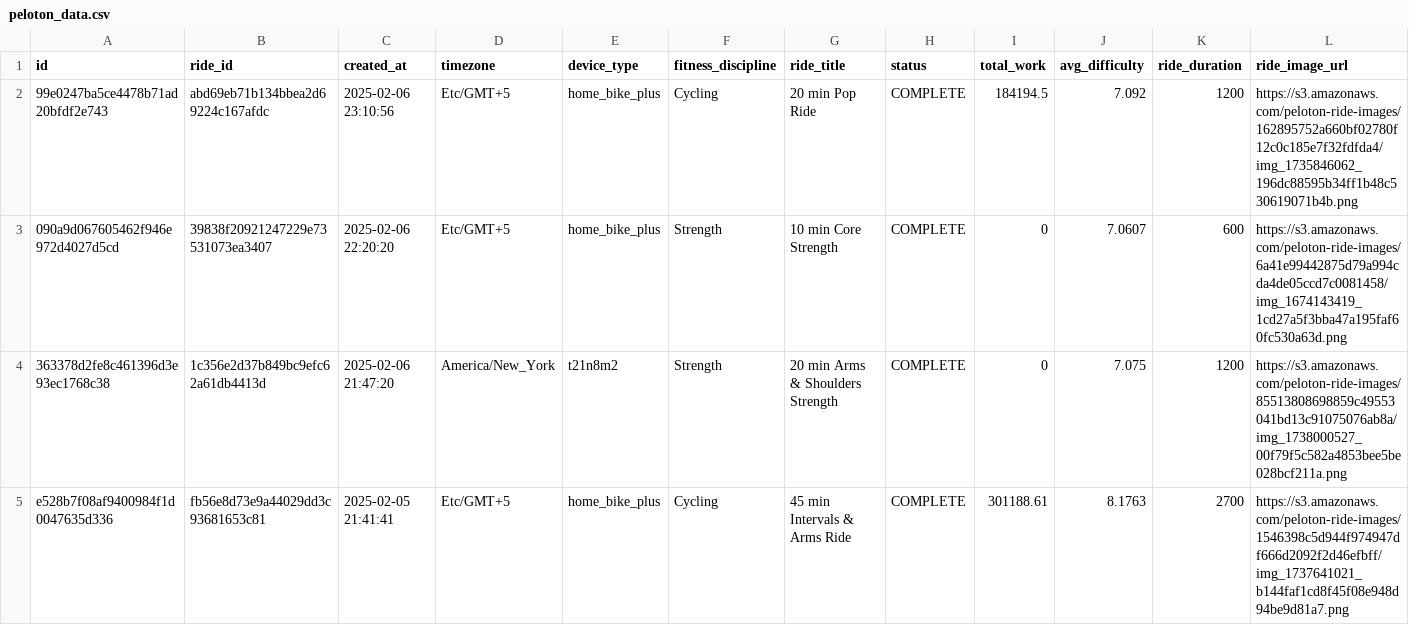
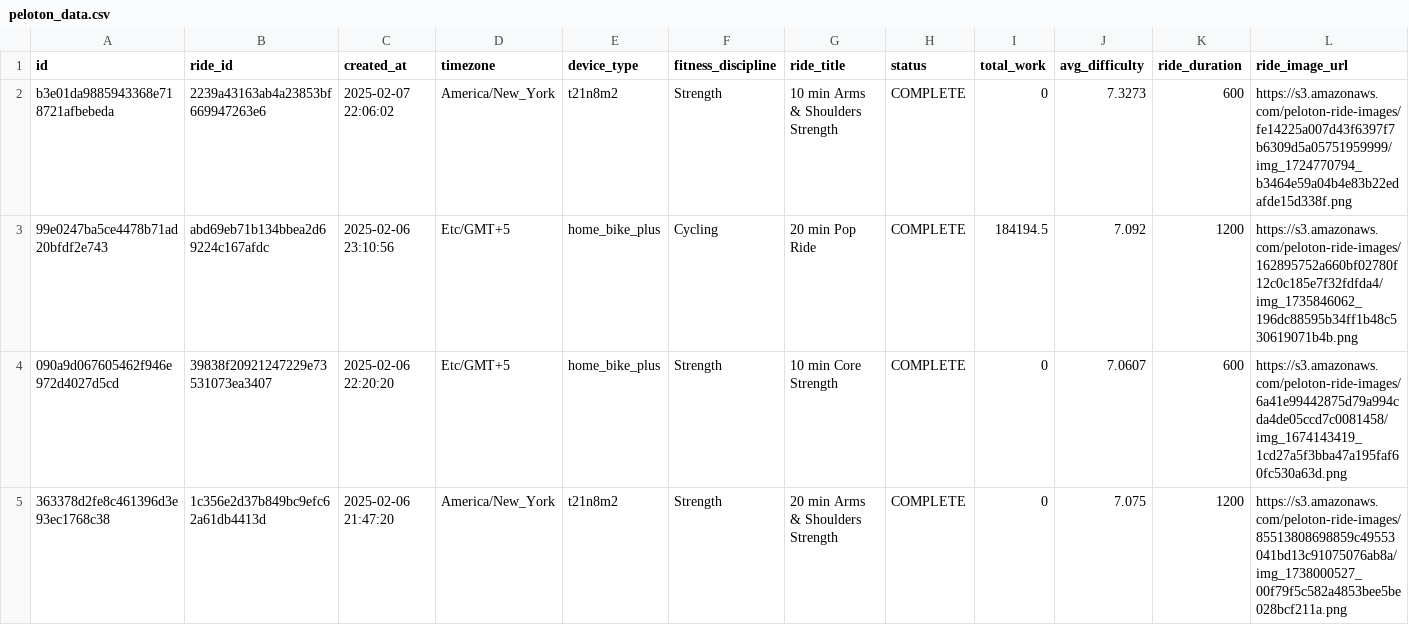
Before and after one commit to tashapiro/pelotanya, a CSV file: data/peloton_data.csv, drawn as a sheet; only a part is shown; the shorter side is filled out with more unchanged rows; rows hold the shown columns only; the diff names each change by its address in the sheet, - before the commit and + after, or states it on an @@ line.

Commit message:
Update data

```diff
--- a/data/peloton_data.csv
+++ b/data/peloton_data.csv
+row 2: b3e01da9885943368e718721afbebeda | 2239a43163ab4a23853bf669947263e6 | 2025-02-07 22:06:02 | America/New_York | t21n8m2 | Strength | 10 min Arms & Shoulders Strength | COMPLETE | 0 | 7.3273 | 600 | https://s3.amazonaws.com/peloton-ride-images/fe14225a007d43f6397f7b6309d5a05751959999/img_1724770794_b3464e59a04b4e83b22edafde15d338f.png
```
